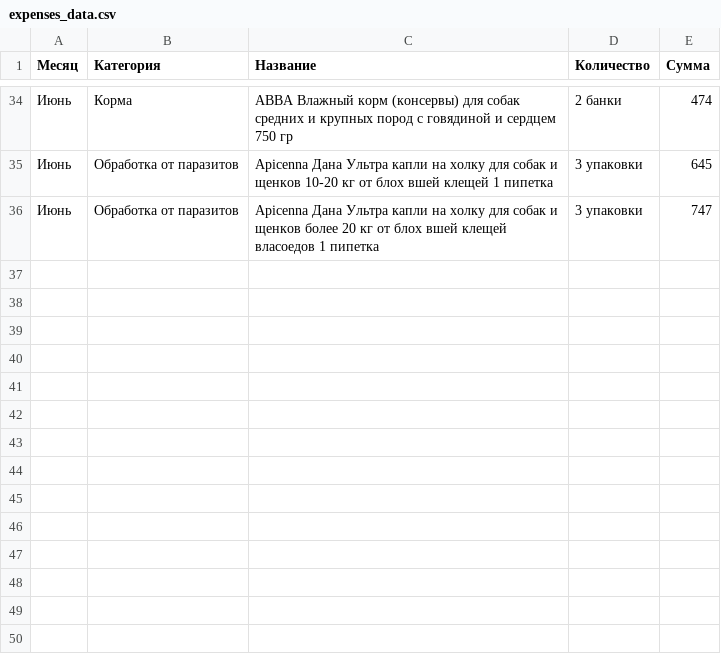
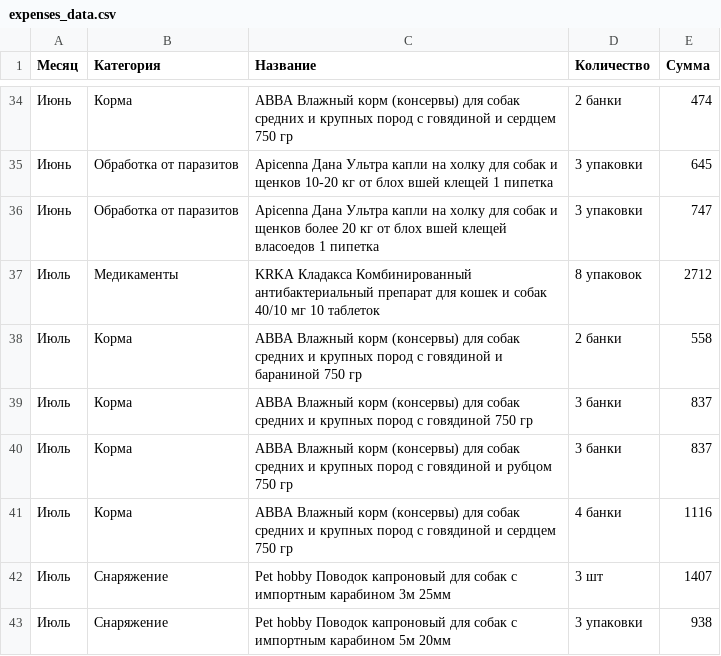
Before and after one commit to ImGoblin/imgoblin.github.io, a CSV file: static/csv/expenses_data.csv, drawn as a sheet; only a part is shown, gaps mark what is left out.

Commit message:
Update expenses_data.csv

```diff
--- a/static/csv/expenses_data.csv
+++ b/static/csv/expenses_data.csv
@@ -36 +36,8 @@
 Июнь,Обработка от паразитов,Apicenna Дана Ультра капли на холку для собак и щенков более 20 кг от блох вшей клещей власоедов 1 пипетка,3 упаковки,747
+Июль,Медикаменты,KRKA Кладакса Комбинированный антибактериальный препарат для кошек и собак 40/10 мг 10 таблеток,8 упаковок,2712
+Июль,Корма,АВВА Влажный корм (консервы) для собак средних и крупных пород с говядиной и бараниной 750 гр,2 банки,558
+Июль,Корма,АВВА Влажный корм (консервы) для собак средних и крупных пород с говядиной 750 гр,3 банки,837
+Июль,Корма,АВВА Влажный корм (консервы) для собак средних и крупных пород с говядиной и рубцом 750 гр,3 банки,837
+Июль,Корма,АВВА Влажный корм (консервы) для собак средних и крупных пород с говядиной и сердцем 750 гр,4 банки,1116
+Июль,Снаряжение,Pet hobby Поводок капроновый для собак с импортным карабином 3м 25мм,3 шт,1407
+Июль,Снаряжение,Pet hobby Поводок капроновый для собак с импортным карабином 5м 20мм,3 упаковки,938
```
